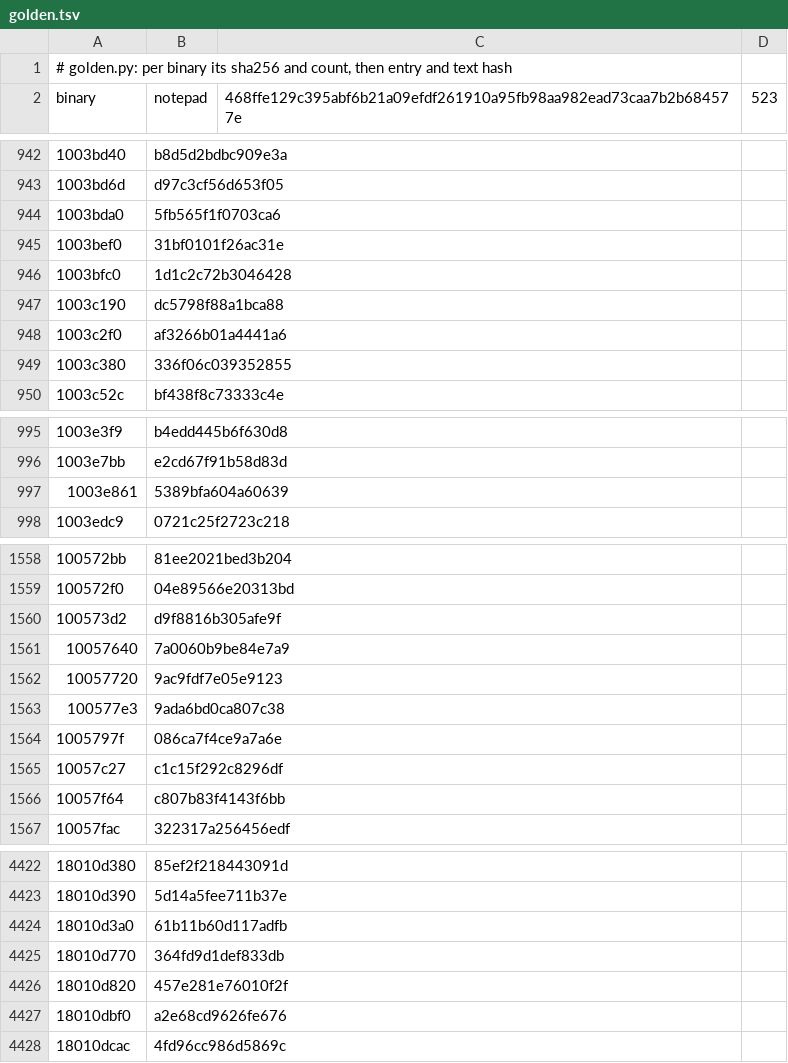
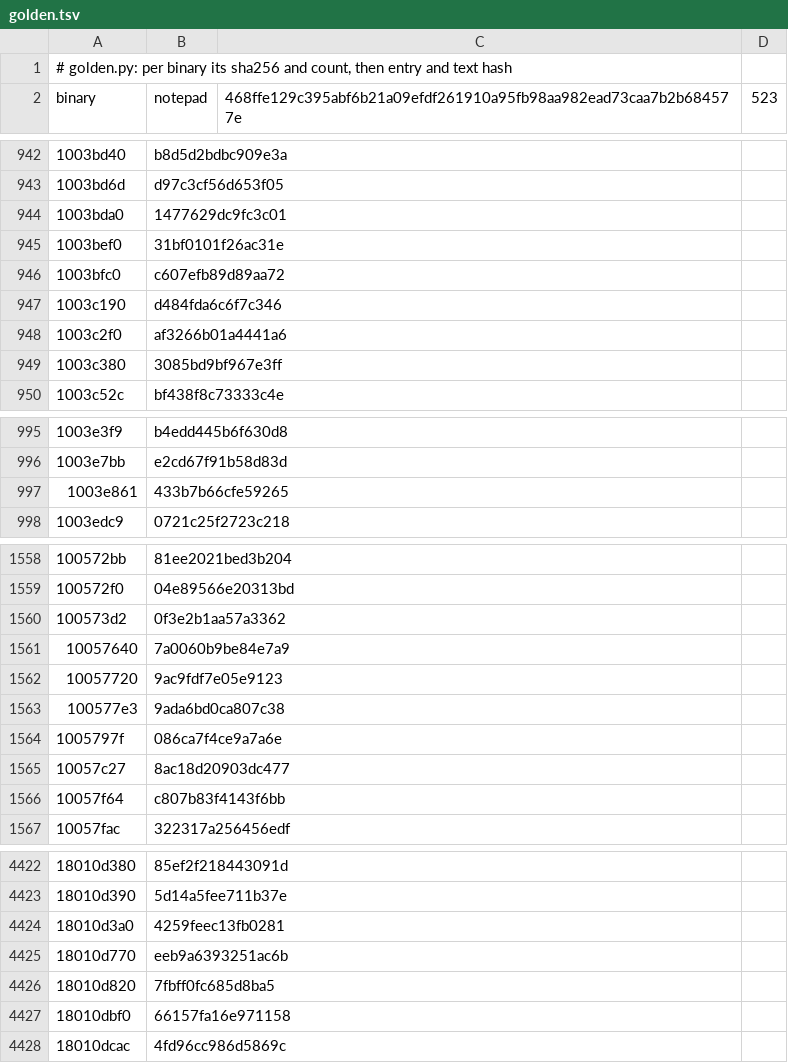
Before and after one commit to imjustprism/borer, a TSV file: scripts/run/golden.tsv, drawn as a sheet; only a part is shown, gaps mark what is left out; the diff covers the shown part only; the diff names each change by its address in the sheet, - before the commit and + after, or states it on an @@ line.

```diff
--- a/scripts/run/golden.tsv
+++ b/scripts/run/golden.tsv
-B944 (notepad): 5fb565f1f0703ca6
+B944 (notepad): 1477629dc9fc3c01
-B946 (notepad): 1d1c2c72b3046428
+B946 (notepad): c607efb89d89aa72
-B947 (notepad): dc5798f88a1bca88
+B947 (notepad): d484fda6c6f7c346
-B949 (notepad): 336f06c039352855
+B949 (notepad): 3085bd9bf967e3ff
-B997 (notepad): 5389bfa604a60639
+B997 (notepad): 433b7b66cfe59265
-B1560 (notepad): d9f8816b305afe9f
+B1560 (notepad): 0f3e2b1aa57a3362
-B1565 (notepad): c1c15f292c8296df
+B1565 (notepad): 8ac18d20903dc477
-B4424 (notepad): 61b11b60d117adfb
+B4424 (notepad): 4259feec13fb0281
-B4425 (notepad): 364fd9d1def833db
+B4425 (notepad): eeb9a6393251ac6b
-B4426 (notepad): 457e281e76010f2f
+B4426 (notepad): 7fbff0fc685d8ba5
-B4427 (notepad): a2e68cd9626fe676
+B4427 (notepad): 66157fa16e971158
```
Also changed, not shown: 11 edited cells elsewhere in this file, 3 other files.
